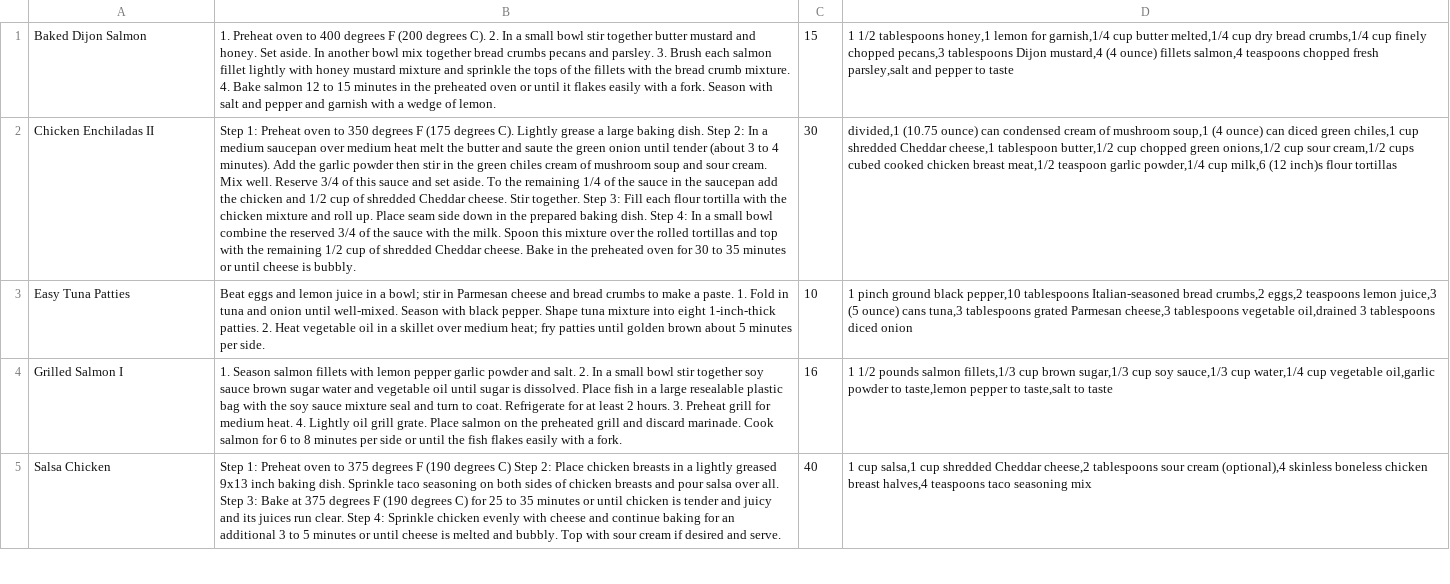
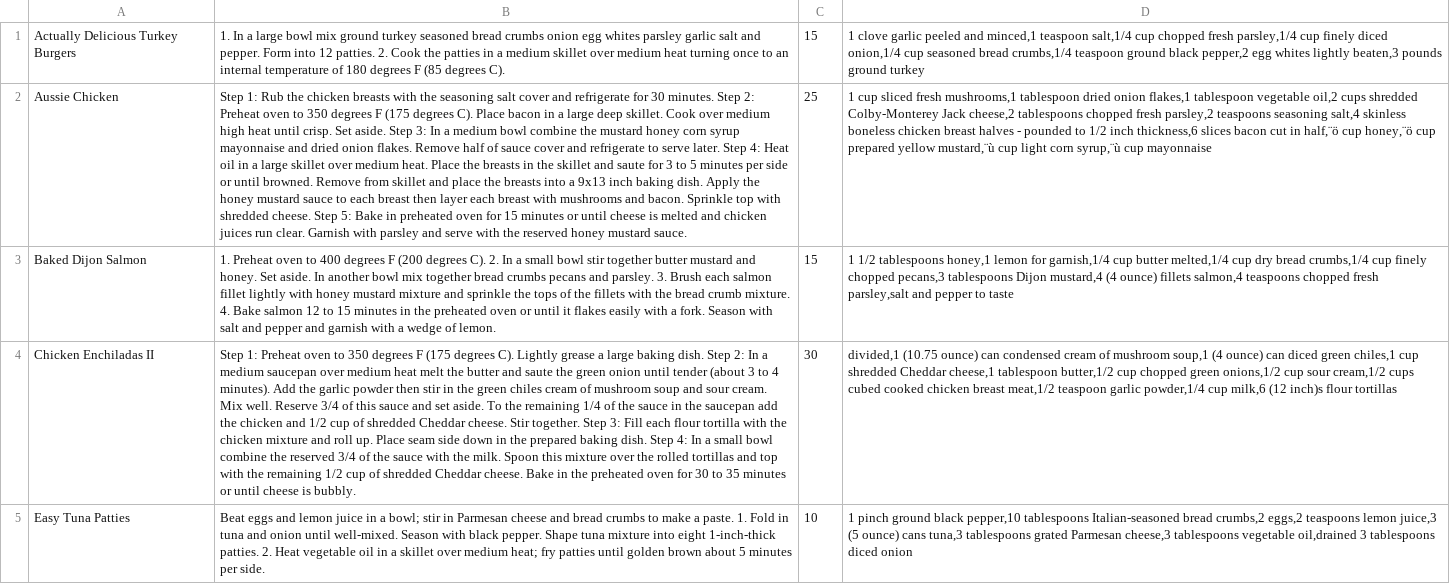
Before and after one commit to IamGroooooot/IIKH, a CSV file: Team1-IIKH-Solution/Team1-IIKH/IIKHRecipeDB.csv, drawn as a sheet; only a part is shown; the shorter side is filled out with more unchanged rows; the diff names each change by its address in the sheet, - before the commit and + after, or states it on an @@ line.

Commit message:
test case 5

```diff
--- a/Team1-IIKH-Solution/Team1-IIKH/IIKHRecipeDB.csv
+++ b/Team1-IIKH-Solution/Team1-IIKH/IIKHRecipeDB.csv
+row 1: Actually Delicious Turkey Burgers | 1. In a large bowl mix ground turkey seasoned bread crumbs onion egg whites parsley garlic salt and pepper. Form into 12 patties. 2. Cook the patties in a medium skillet over medium heat turning once to an internal temperature of 180 degrees F (85 degrees C). | 15 | 1 clove garlic peeled and minced,1 teaspoon salt,1/4 cup chopped fresh parsley,1/4 cup finely diced onion,1/4 cup seasoned bread crumbs,1/4 teaspoon ground black pepper,2 egg whites lightly beaten,3 pounds ground turkey
+row 2: Aussie Chicken | Step 1: Rub the chicken breasts with the seasoning salt cover and refrigerate for 30 minutes. Step 2: Preheat oven to 350 degrees F (175 degrees C). Place bacon in a large deep skillet. Cook over medium high heat until crisp. Set aside. Step 3: In a medium bowl combine the mustard honey corn syrup mayonnaise and dried onion flakes. Remove half of sauce cover and refrigerate to serve later. Step 4: Heat oil in a large skillet over medium heat. Place the breasts in the skillet and saute for 3 to 5 minutes per side or until browned. Remove from skillet and place the breasts into a 9x13 inch baking dish. Apply the honey mustard sauce to each breast then layer each breast with mushrooms and bacon. Sprinkle top with shredded cheese. Step 5: Bake in preheated oven for 15 minutes or until cheese is melted and chicken juices run clear. Garnish with parsley and serve with the reserved honey mustard sauce. | 25 | 1 cup sliced fresh mushrooms,1 tablespoon dried onion flakes,1 tablespoon vegetable oil,2 cups shredded Colby-Monterey Jack cheese,2 tablespoons chopped fresh parsley,2 teaspoons seasoning salt,4 skinless boneless chicken breast halves - pounded to 1/2 inch thickness,6 slices bacon cut in half,¨ö cup honey,¨ö cup prepared yellow mustard,¨ù cup light corn syrup,¨ù cup mayonnaise
```
